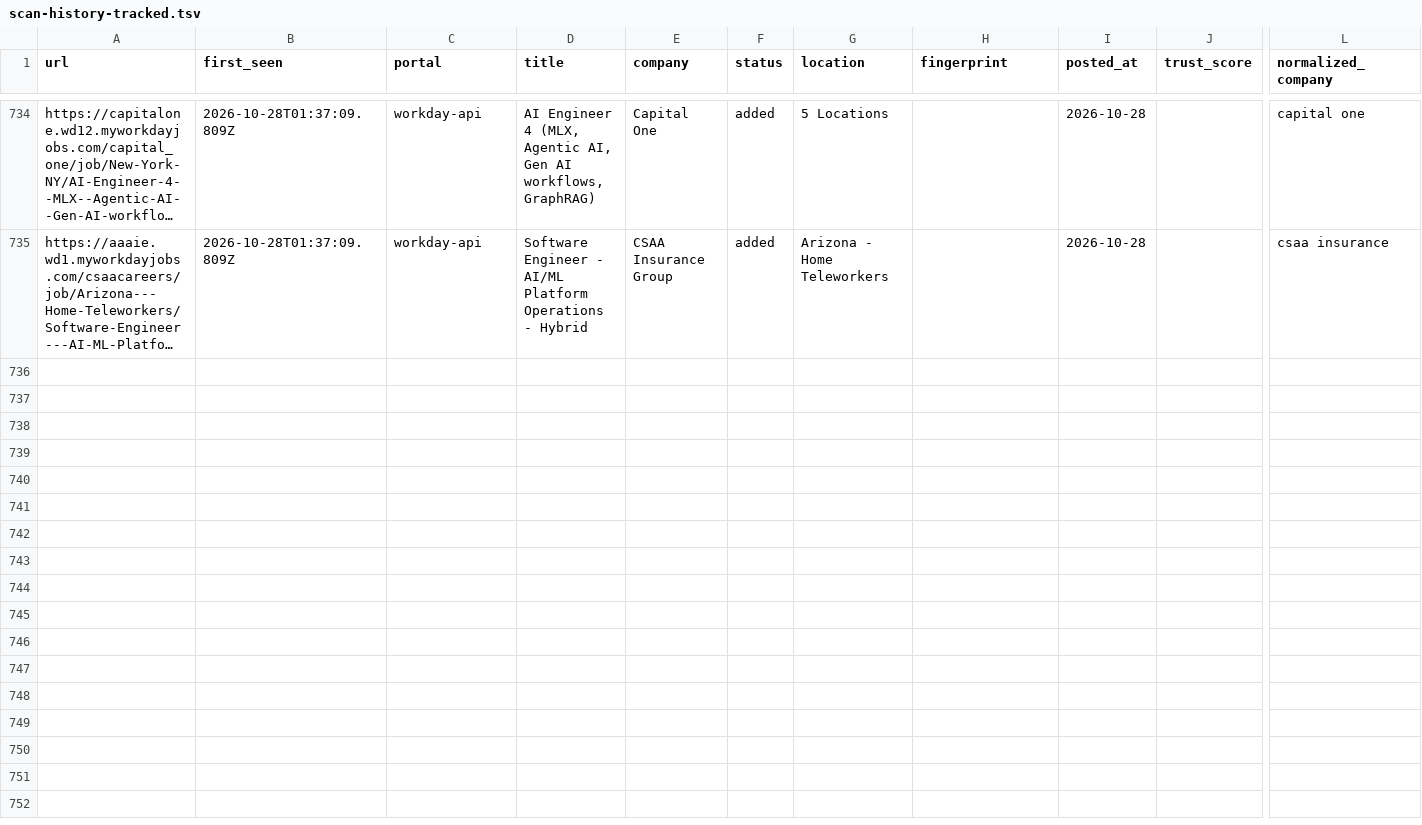
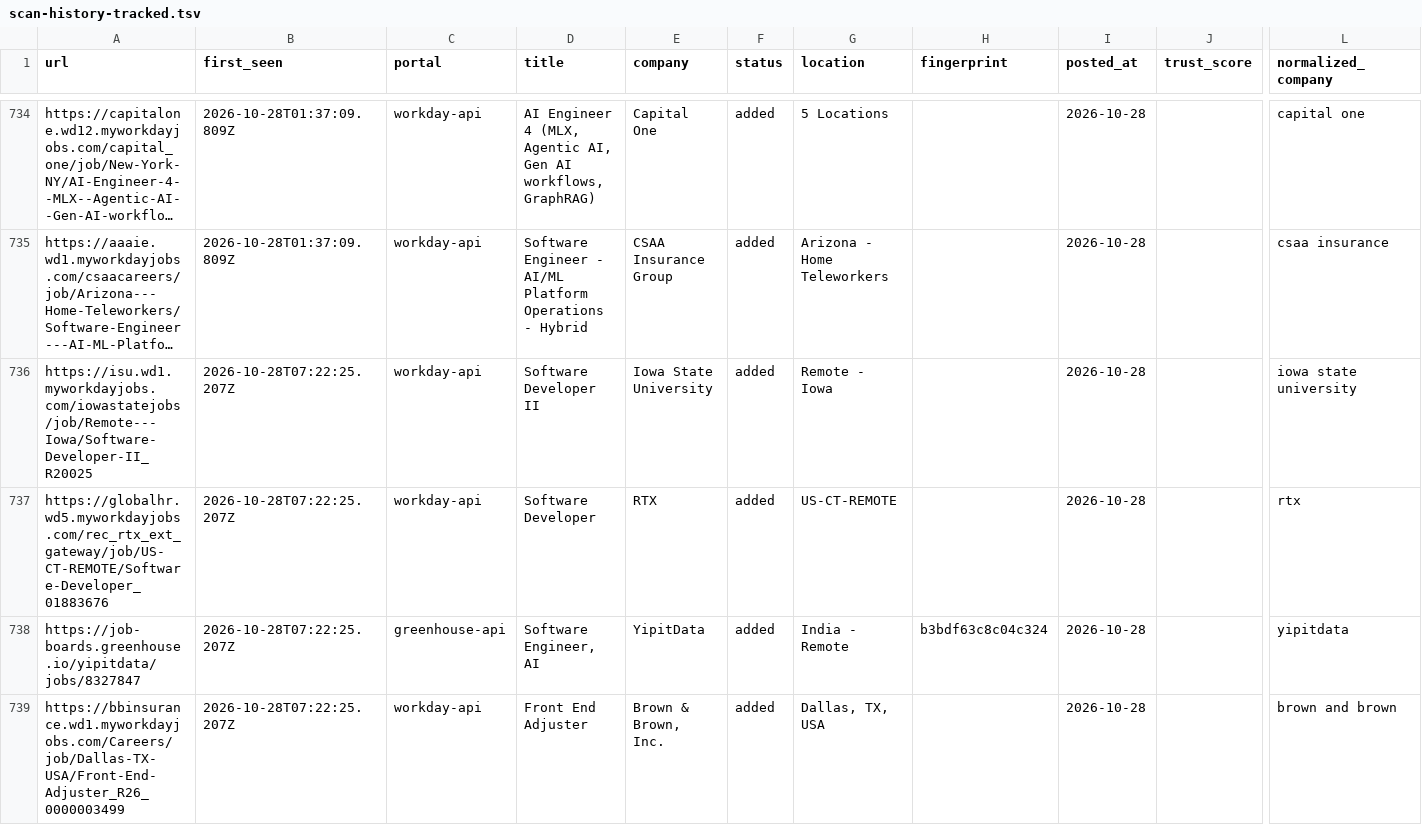
Before and after one commit to manavmalavia18/scoutgrid, a TSV file: data/scan-history-tracked.tsv, drawn as a sheet; only a part is shown, gaps mark what is left out; long unchanged cells end in …; rows hold the shown columns only; the diff names each change by its address in the sheet, - before the commit and + after, or states it on an @@ line.

```diff
--- a/data/scan-history-tracked.tsv
+++ b/data/scan-history-tracked.tsv
+row 736: https://isu.wd1.myworkdayjobs.com/iowastatejobs/job/Remote---Iowa/Software-Developer-II_R20025 | 2026-10-28T07:22:25.207Z | workday-api | Software Developer II | Iowa State University | added | Remote - Iowa |  | 2026-10-28 |  | iowa state university
+row 737: https://globalhr.wd5.myworkdayjobs.com/rec_rtx_ext_gateway/job/US-CT-REMOTE/Software-Developer_01883676 | 2026-10-28T07:22:25.207Z | workday-api | Software Developer | RTX | added | US-CT-REMOTE |  | 2026-10-28 |  | rtx
+row 738: https://job-boards.greenhouse.io/yipitdata/jobs/8327847 | 2026-10-28T07:22:25.207Z | greenhouse-api | Software Engineer, AI | YipitData | added | India - Remote | b3bdf63c8c04c324 | 2026-10-28 |  | yipitdata
+row 739: https://bbinsurance.wd1.myworkdayjobs.com/Careers/job/Dallas-TX-USA/Front-End-Adjuster_R26_0000003499 | 2026-10-28T07:22:25.207Z | workday-api | Front End Adjuster | Brown & Brown, Inc. | added | Dallas, TX, USA |  | 2026-10-28 |  | brown and brown
```
Also changed, not shown: data/scan-runs.tsv, 3 other files.
